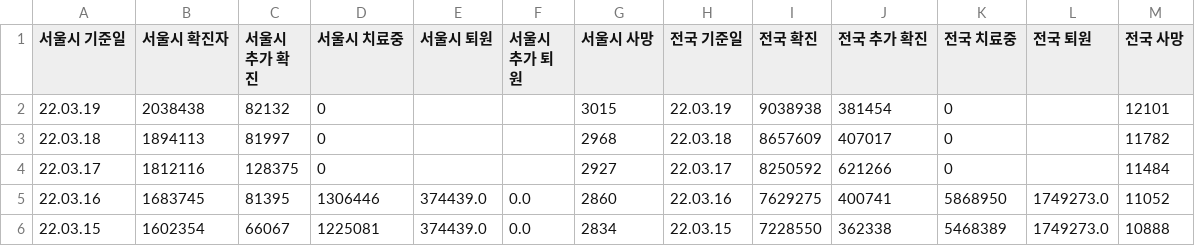
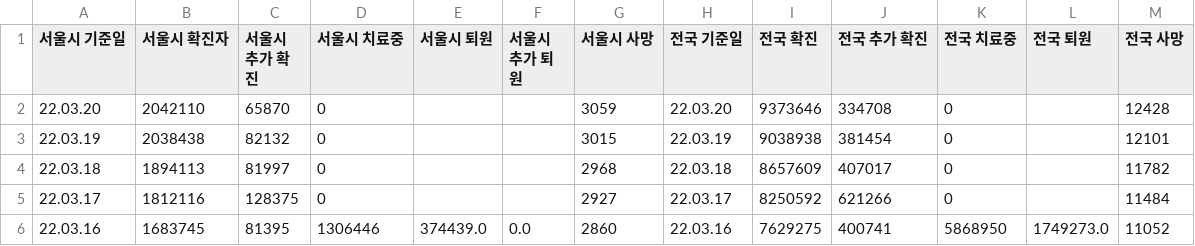
Before and after one commit to cozytk/covid_dashboard, a CSV file: data/trends-extend.csv, drawn as a sheet; only a part is shown; the shorter side is filled out with more unchanged rows.

Commit message:
cicd(csv): latest

```diff
--- a/data/trends-extend.csv
+++ b/data/trends-extend.csv
@@ -1,2 +1,3 @@
 서울시 기준일,서울시 확진자,서울시 추가 확진,서울시 치료중,서울시 퇴원,서울시 추가 퇴원,서울시 사망,전국 기준일,전국 확진,전국 추가 확진,전국 치료중,전국 퇴원,전국 사망
+22.03.20,2042110,65870,0,,,3059,22.03.20,9373646,334708,0,,12428
 22.03.19,2038438,82132,0,,,3015,22.03.19,9038938,381454,0,,12101
```
